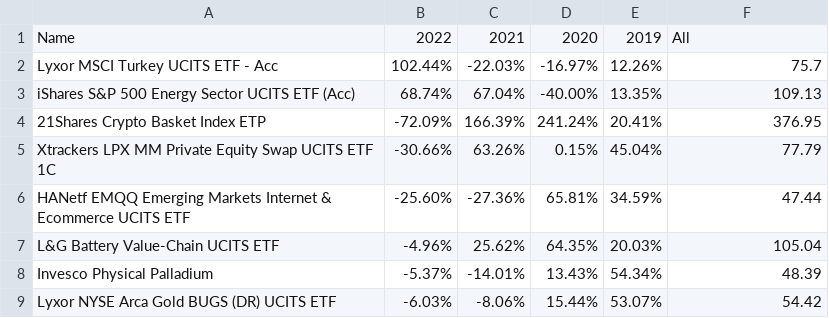
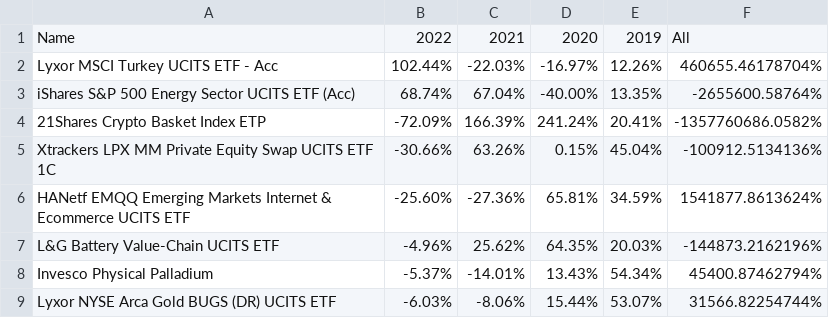
Before and after one commit to popiol/popiol.github.io, a CSV file: data/etfs.csv, drawn as a sheet.

Commit message:
data refresh

```diff
--- a/data/etfs.csv
+++ b/data/etfs.csv
@@ -1,9 +1,9 @@
 Name,2022,2021,2020,2019,All
-Lyxor MSCI Turkey UCITS ETF - Acc,102.44%,-22.03%,-16.97%,12.26%,75.7
-iShares S&P 500 Energy Sector UCITS ETF (Acc),68.74%,67.04%,-40.00%,13.35%,109.13
-21Shares Crypto Basket Index ETP,-72.09%,166.39%,241.24%,20.41%,376.95
-Xtrackers LPX MM Private Equity Swap UCITS ETF 1C,-30.66%,63.26%,0.15%,45.04%,77.79
-HANetf EMQQ Emerging Markets Internet & Ecommerce UCITS ETF,-25.60%,-27.36%,65.81%,34.59%,47.44
-L&G Battery Value-Chain UCITS ETF,-4.96%,25.62%,64.35%,20.03%,105.04
-Invesco Physical Palladium,-5.37%,-14.01%,13.43%,54.34%,48.39
-Lyxor NYSE Arca Gold BUGS (DR) UCITS ETF,-6.03%,-8.06%,15.44%,53.07%,54.42
+Lyxor MSCI Turkey UCITS ETF - Acc,102.44%,-22.03%,-16.97%,12.26%,460655.46178704%
+iShares S&P 500 Energy Sector UCITS ETF (Acc),68.74%,67.04%,-40.00%,13.35%,-2655600.58764%
+21Shares Crypto Basket Index ETP,-72.09%,166.39%,241.24%,20.41%,-1357760686.0582%
+Xtrackers LPX MM Private Equity Swap UCITS ETF 1C,-30.66%,63.26%,0.15%,45.04%,-100912.5134136%
+HANetf EMQQ Emerging Markets Internet & Ecommerce UCITS ETF,-25.60%,-27.36%,65.81%,34.59%,1541877.8613624%
+L&G Battery Value-Chain UCITS ETF,-4.96%,25.62%,64.35%,20.03%,-144873.2162196%
+Invesco Physical Palladium,-5.37%,-14.01%,13.43%,54.34%,45400.87462794%
+Lyxor NYSE Arca Gold BUGS (DR) UCITS ETF,-6.03%,-8.06%,15.44%,53.07%,31566.82254744%
```
Also changed, not shown: 1 other file.
